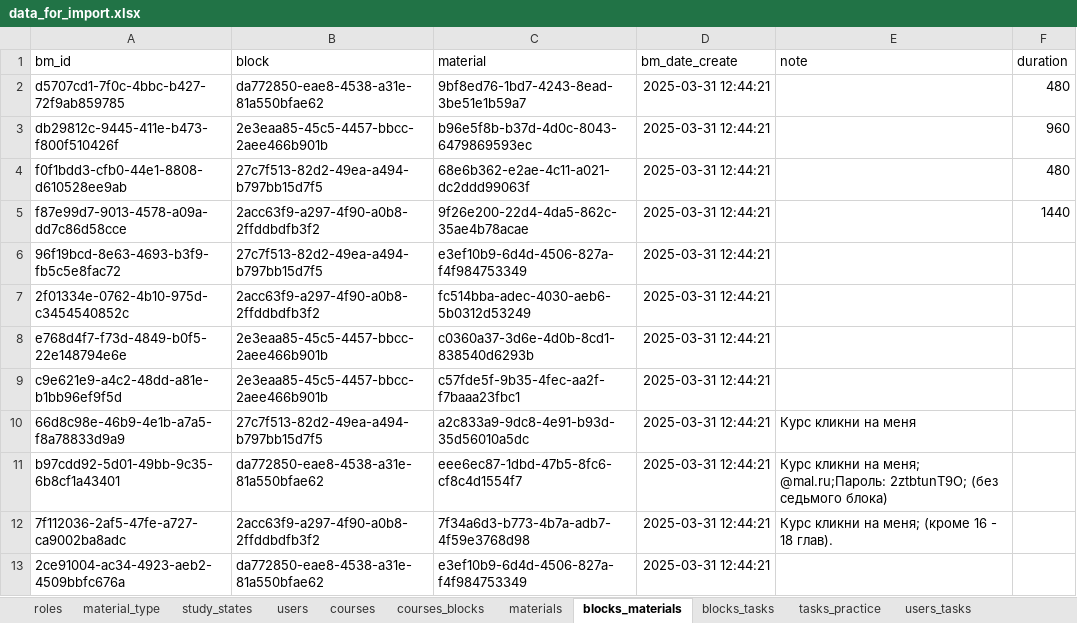
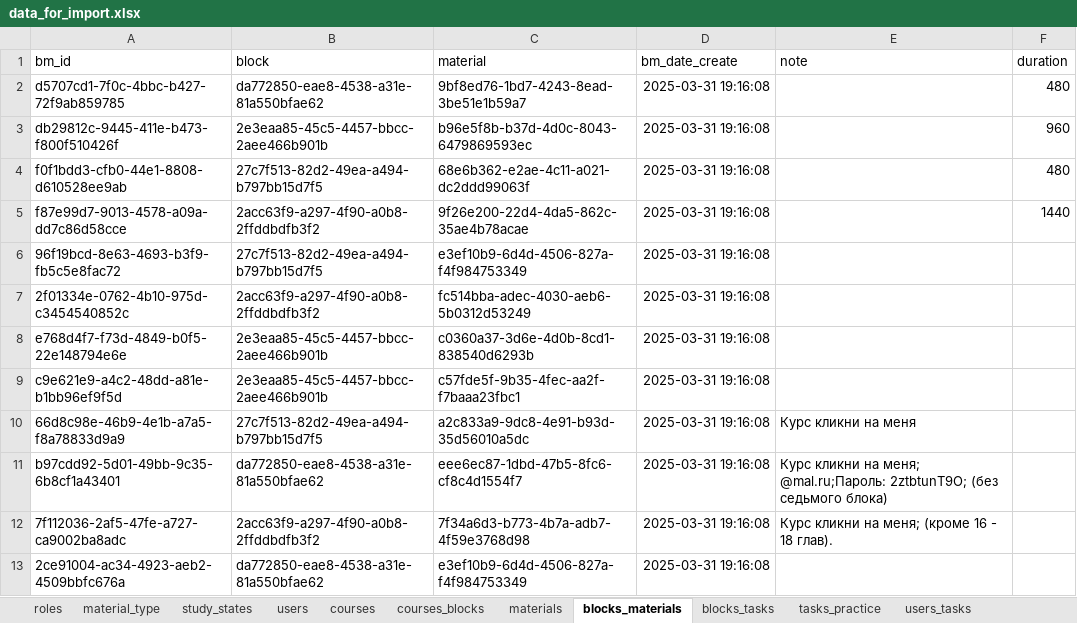
Before and after one commit to RangPinck/study_1c, an Excel workbook: database/data_for_import/data_for_import.xlsx, sheet blocks_materials, drawn as a sheet; values as stored, in another font and other column widths than the file's, no borders; the diff names each change by its address in the sheet, - before the commit and + after, or states it on an @@ line.

```diff
--- a/database/data_for_import/data_for_import.xlsx (sheet blocks_materials)
+++ b/database/data_for_import/data_for_import.xlsx (sheet blocks_materials)
-D2:D13 (bm_date_create): 2025-03-31 12:44:21
+D2:D13 (bm_date_create): 2025-03-31 19:16:08
```
Also changed, not shown: sheet blocks_tasks, sheet tasks_practice, sheet materials, sheet courses_blocks, sheet users, sheet courses, 3 other files.
